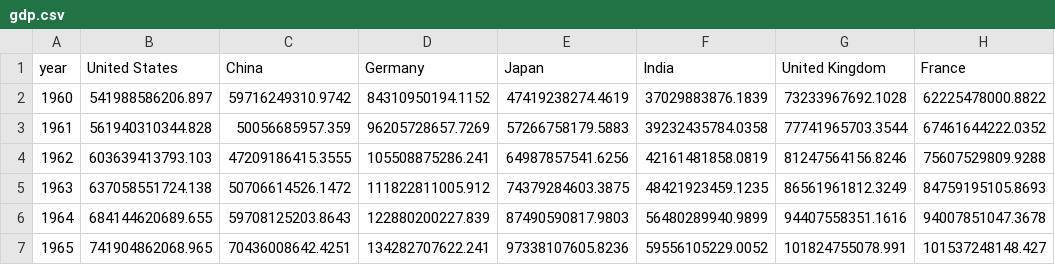
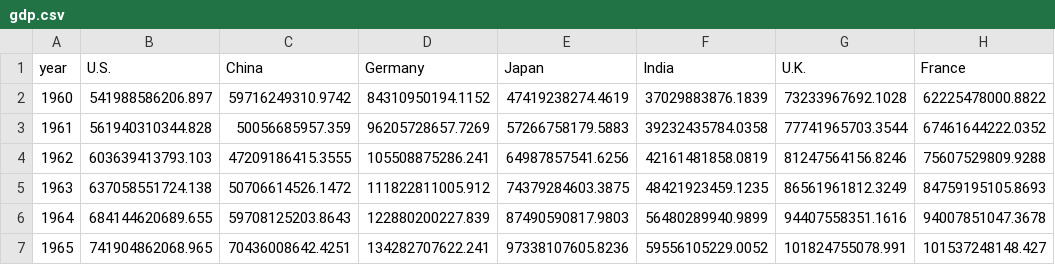
Before and after one commit to 2225079/g7, a CSV file: data/gdp.csv, drawn as a sheet; only a part is shown; the diff names each change by its address in the sheet, - before the commit and + after, or states it on an @@ line.

```diff
--- a/data/gdp.csv
+++ b/data/gdp.csv
-B1: United States
+B1: U.S.
-G1: United Kingdom
+G1: U.K.
```
Also changed, not shown: data/population.csv, 4 other files.
